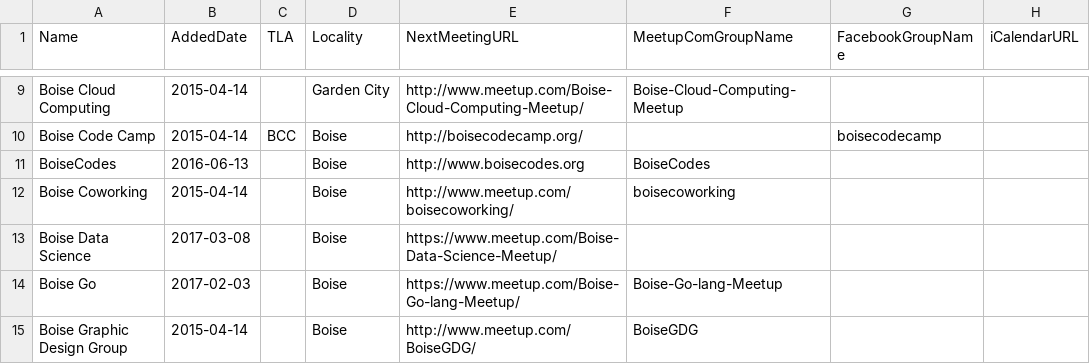
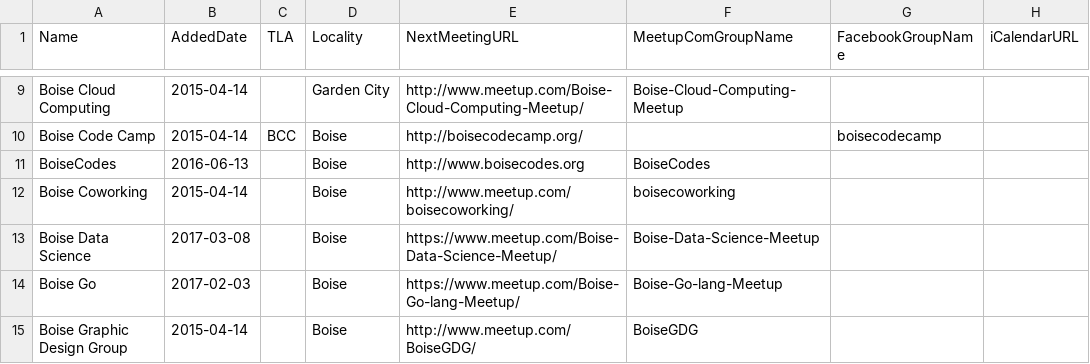
Before and after one commit to rationalagents/gemstateio-groups, a CSV file: groups.csv, drawn as a sheet; only a part is shown, gaps mark what is left out.

Commit message:
Update groups.csv

```diff
--- a/groups.csv
+++ b/groups.csv
@@ -12,3 +12,3 @@ BoiseCodes,2016-06-13,,Boise,http://www.boisecodes.org,BoiseCodes,,
 Boise Coworking,2015-04-14,,Boise,http://www.meetup.com/boisecoworking/,boisecoworking,,
-Boise Data Science,2017-03-08,,Boise,https://www.meetup.com/Boise-Data-Science-Meetup/,,
+Boise Data Science,2017-03-08,,Boise,https://www.meetup.com/Boise-Data-Science-Meetup/,Boise-Data-Science-Meetup,,
 Boise Go,2017-02-03,,Boise,https://www.meetup.com/Boise-Go-lang-Meetup/,Boise-Go-lang-Meetup,,
```
